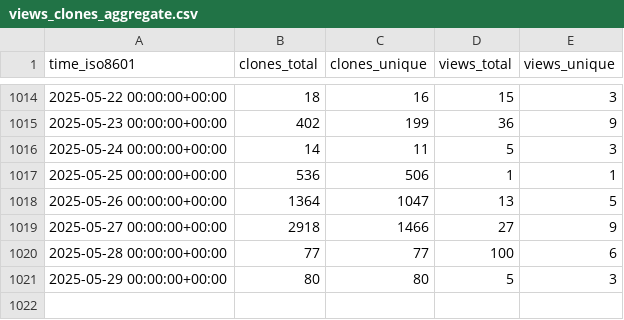
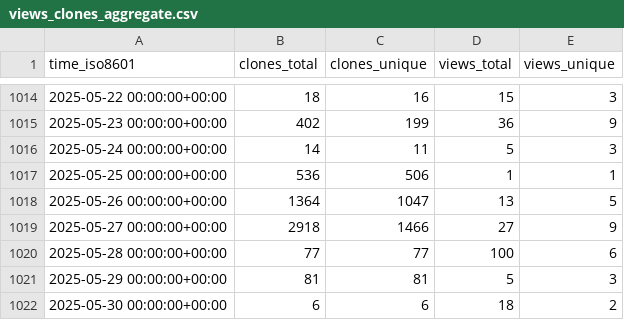
Before and after one commit to saltydk/stats, a CSV file: saltyorg/Sandbox/ghrs-data/views_clones_aggregate.csv, drawn as a sheet; only a part is shown, gaps mark what is left out.

```diff
--- a/saltyorg/Sandbox/ghrs-data/views_clones_aggregate.csv
+++ b/saltyorg/Sandbox/ghrs-data/views_clones_aggregate.csv
@@ -1020,2 +1020,3 @@ time_iso8601,clones_total,clones_unique,views_total,views_unique
 2025-05-28 00:00:00+00:00,77,77,100,6
-2025-05-29 00:00:00+00:00,80,80,5,3
+2025-05-29 00:00:00+00:00,81,81,5,3
+2025-05-30 00:00:00+00:00,6,6,18,2
```
Also changed, not shown: 1 other file.
